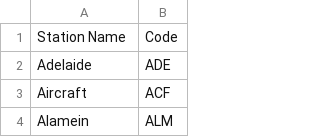
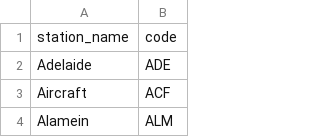
Before and after one commit to TransportVic/TransportVic-Data, a CSV file: excel/rail/station-codes/Stations.csv, drawn as a sheet; only a part is shown.

```diff
--- a/excel/rail/station-codes/Stations.csv
+++ b/excel/rail/station-codes/Stations.csv
@@ -1,2 +1,2 @@
-Station Name,Code
+station_name,code
 Adelaide,ADE
```
Also changed, not shown: excel/bus/bays/Bus Bays.csv, 3 other files.
